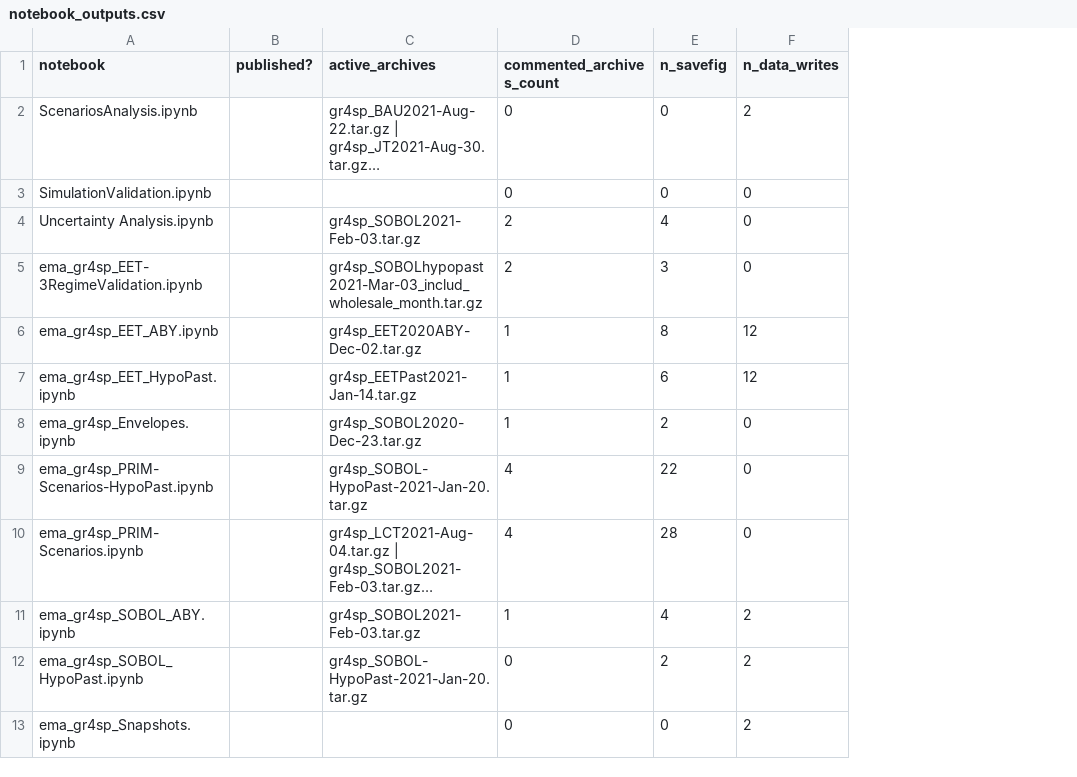
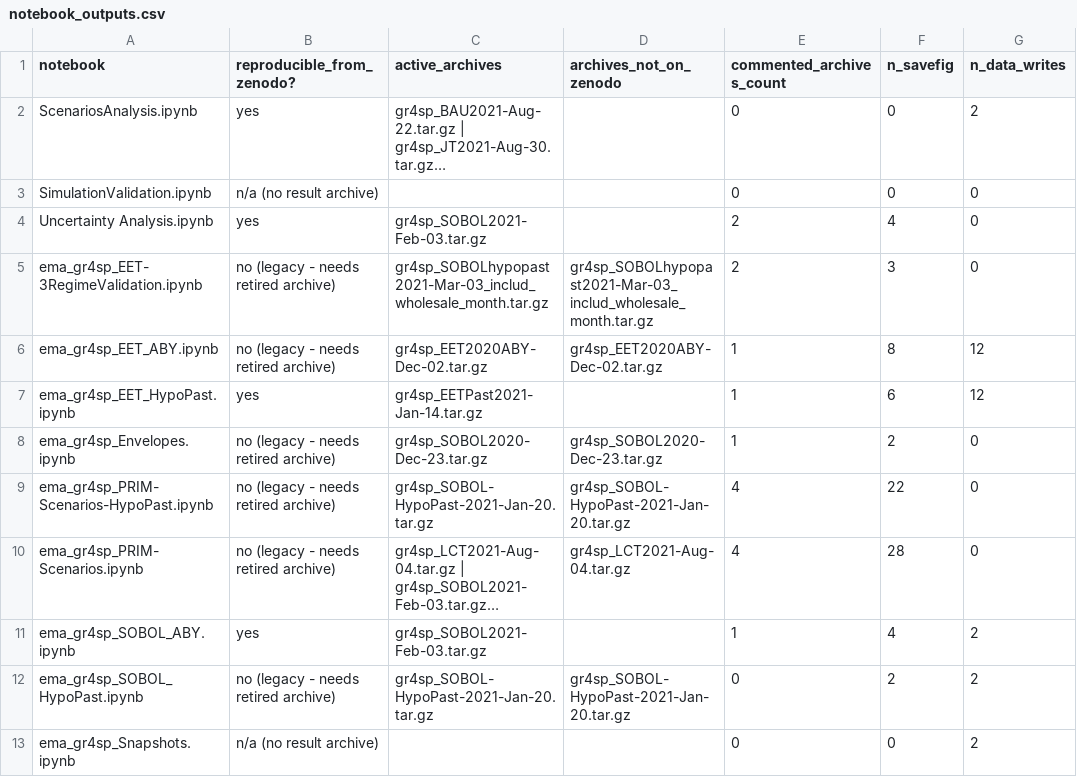
Before and after one commit to gr4sp/simulationEngine, a CSV file: experiments/notebookGr4sp/reproducibility/notebook_outputs.csv, drawn as a sheet; only a part is shown; long unchanged cells end in …; removed rows and columns are numbered as before the commit, all else as after; the diff names each change by its address in the sheet, - before the commit and + after, or states it on an @@ line.

Commit message:
Add Zenodo fetch script and map notebooks to published archives (Phase 2, task 2.5)
The result archives are already published on Zenodo (record 8320754), so the
notebooks stay in git and the archives are downloaded, not uploaded.

- experiments/simulationData/fetch_results.py: pulls the 14 *.tar.gz result
  archives (~1.3 GB) from record 8320754 into simulationData/, skipping files
  already present. --all also fetches input CSV/XLSX; --list is a dry run.
- reproducibility manifest reworked: archive_manifest.csv now flags
  on_zenodo_8320754?/status; notebook_outputs.csv flags
  reproducible_from_zenodo? and lists archives_not_on_zenodo.
- 14 archives fetched from Zenodo; 15 marked retire (9 commented-only, 6 old
  test runs). 11 notebooks reproduce from the public deposit; 7 depend on the
  retired archives (kept on record, deliberately not deposited).

```diff
--- a/experiments/notebookGr4sp/reproducibility/notebook_outputs.csv
+++ b/experiments/notebookGr4sp/reproducibility/notebook_outputs.csv
-column B (published?), empty
+column B (reproducible_from_zenodo?), rows 2-13: yes | n/a (no result archive) | yes | no (legacy - needs retired archive) | no (legacy - needs retired archive) | yes | no (legacy - needs retired archive) | no (legacy - needs retired archive) | no (legacy - needs retired archive) | yes | no (legacy - needs retired archive) | n/a (no result archive)
+column D (archives_not_on_zenodo), rows 5-12: gr4sp_SOBOLhypopast2021-Mar-03_includ_wholesale_month.tar.gz | gr4sp_EET2020ABY-Dec-02.tar.gz |  | gr4sp_SOBOL2020-Dec-23.tar.gz | gr4sp_SOBOL-HypoPast-2021-Jan-20.tar.gz | gr4sp_LCT2021-Aug-04.tar.gz |  | gr4sp_SOBOL-HypoPast-2021-Jan-20.tar.gz
```
Also changed, not shown: experiments/notebookGr4sp/reproducibility/archive_manifest.csv, 3 other files.
